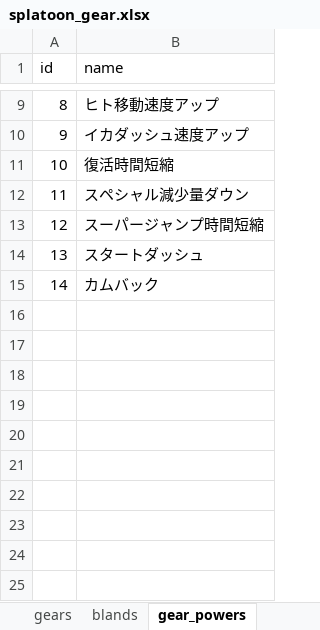
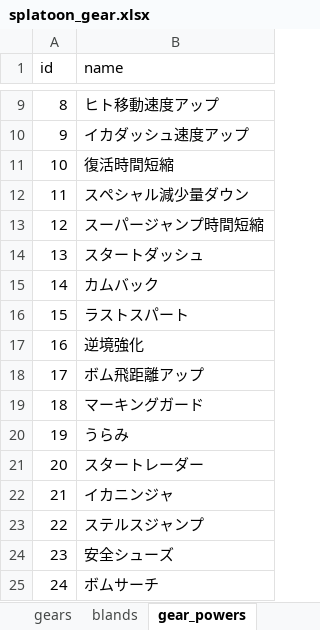
Before and after one commit to ryonext/ika_gear, an Excel workbook: db/xls/splatoon_gear.xlsx, sheet gear_powers, drawn as a sheet; only a part is shown, gaps mark what is left out; values as stored, in another font and other column widths than the file's, no borders; charts and pictures not drawn; the diff names each change by its address in the sheet, - before the commit and + after, or states it on an @@ line.

```diff
--- a/db/xls/splatoon_gear.xlsx (sheet gear_powers)
+++ b/db/xls/splatoon_gear.xlsx (sheet gear_powers)
+row 16: 15 | ラストスパート
+row 17: 16 | 逆境強化
+row 18: 17 | ボム飛距離アップ
+row 19: 18 | マーキングガード
+row 20: 19 | うらみ
+row 21: 20 | スタートレーダー
+row 22: 21 | イカニンジャ
+row 23: 22 | ステルスジャンプ
+row 24: 23 | 安全シューズ
+row 25: 24 | ボムサーチ
```
Also changed, not shown: sheet gears, 3 other files.
